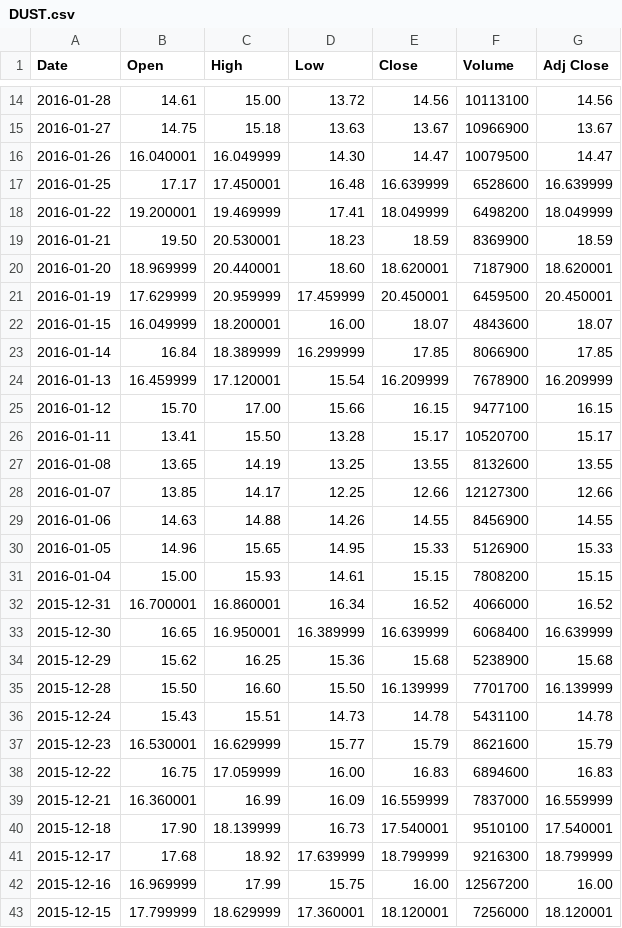
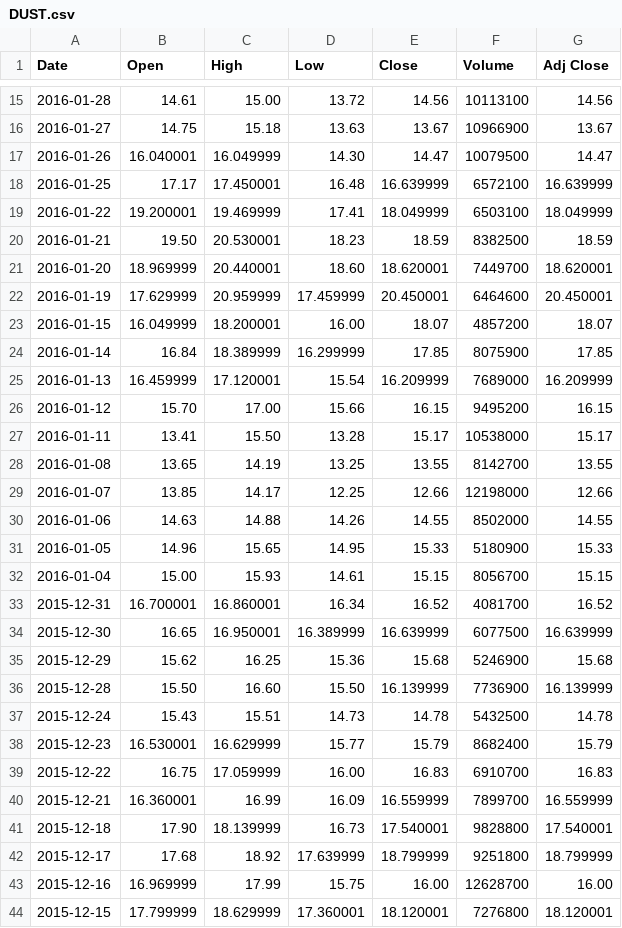
Before and after one commit to hoover456/investicator, a CSV file: data/DUST.csv, drawn as a sheet; only a part is shown, gaps mark what is left out; the diff covers the shown part only.

```diff
--- a/data/DUST.csv
+++ b/data/DUST.csv
@@ -16,28 +17,28 @@ Date,Open,High,Low,Close,Volume,Adj Close
 2016-01-26,16.040001,16.049999,14.30,14.47,10079500,14.47
-2016-01-25,17.17,17.450001,16.48,16.639999,6528600,16.639999
-2016-01-22,19.200001,19.469999,17.41,18.049999,6498200,18.049999
-2016-01-21,19.50,20.530001,18.23,18.59,8369900,18.59
-2016-01-20,18.969999,20.440001,18.60,18.620001,7187900,18.620001
-2016-01-19,17.629999,20.959999,17.459999,20.450001,6459500,20.450001
-2016-01-15,16.049999,18.200001,16.00,18.07,4843600,18.07
-2016-01-14,16.84,18.389999,16.299999,17.85,8066900,17.85
-2016-01-13,16.459999,17.120001,15.54,16.209999,7678900,16.209999
-2016-01-12,15.70,17.00,15.66,16.15,9477100,16.15
-2016-01-11,13.41,15.50,13.28,15.17,10520700,15.17
-2016-01-08,13.65,14.19,13.25,13.55,8132600,13.55
-2016-01-07,13.85,14.17,12.25,12.66,12127300,12.66
-2016-01-06,14.63,14.88,14.26,14.55,8456900,14.55
-2016-01-05,14.96,15.65,14.95,15.33,5126900,15.33
-2016-01-04,15.00,15.93,14.61,15.15,7808200,15.15
-2015-12-31,16.700001,16.860001,16.34,16.52,4066000,16.52
-2015-12-30,16.65,16.950001,16.389999,16.639999,6068400,16.639999
-2015-12-29,15.62,16.25,15.36,15.68,5238900,15.68
-2015-12-28,15.50,16.60,15.50,16.139999,7701700,16.139999
-2015-12-24,15.43,15.51,14.73,14.78,5431100,14.78
-2015-12-23,16.530001,16.629999,15.77,15.79,8621600,15.79
-2015-12-22,16.75,17.059999,16.00,16.83,6894600,16.83
-2015-12-21,16.360001,16.99,16.09,16.559999,7837000,16.559999
-2015-12-18,17.90,18.139999,16.73,17.540001,9510100,17.540001
-2015-12-17,17.68,18.92,17.639999,18.799999,9216300,18.799999
-2015-12-16,16.969999,17.99,15.75,16.00,12567200,16.00
-2015-12-15,17.799999,18.629999,17.360001,18.120001,7256000,18.120001
+2016-01-25,17.17,17.450001,16.48,16.639999,6572100,16.639999
+2016-01-22,19.200001,19.469999,17.41,18.049999,6503100,18.049999
+2016-01-21,19.50,20.530001,18.23,18.59,8382500,18.59
+2016-01-20,18.969999,20.440001,18.60,18.620001,7449700,18.620001
+2016-01-19,17.629999,20.959999,17.459999,20.450001,6464600,20.450001
+2016-01-15,16.049999,18.200001,16.00,18.07,4857200,18.07
+2016-01-14,16.84,18.389999,16.299999,17.85,8075900,17.85
+2016-01-13,16.459999,17.120001,15.54,16.209999,7689000,16.209999
+2016-01-12,15.70,17.00,15.66,16.15,9495200,16.15
+2016-01-11,13.41,15.50,13.28,15.17,10538000,15.17
+2016-01-08,13.65,14.19,13.25,13.55,8142700,13.55
+2016-01-07,13.85,14.17,12.25,12.66,12198000,12.66
+2016-01-06,14.63,14.88,14.26,14.55,8502000,14.55
+2016-01-05,14.96,15.65,14.95,15.33,5180900,15.33
+2016-01-04,15.00,15.93,14.61,15.15,8056700,15.15
+2015-12-31,16.700001,16.860001,16.34,16.52,4081700,16.52
+2015-12-30,16.65,16.950001,16.389999,16.639999,6077500,16.639999
+2015-12-29,15.62,16.25,15.36,15.68,5246900,15.68
+2015-12-28,15.50,16.60,15.50,16.139999,7736900,16.139999
+2015-12-24,15.43,15.51,14.73,14.78,5432500,14.78
+2015-12-23,16.530001,16.629999,15.77,15.79,8682400,15.79
+2015-12-22,16.75,17.059999,16.00,16.83,6910700,16.83
+2015-12-21,16.360001,16.99,16.09,16.559999,7899700,16.559999
+2015-12-18,17.90,18.139999,16.73,17.540001,9828800,17.540001
+2015-12-17,17.68,18.92,17.639999,18.799999,9251800,18.799999
+2015-12-16,16.969999,17.99,15.75,16.00,12628700,16.00
+2015-12-15,17.799999,18.629999,17.360001,18.120001,7276800,18.120001
```
Also changed, not shown: 1 added row and 12 edited cells elsewhere in this file, 3 other files.
